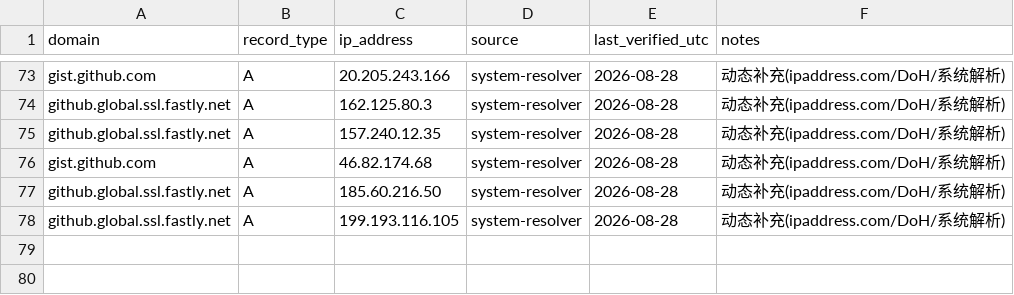
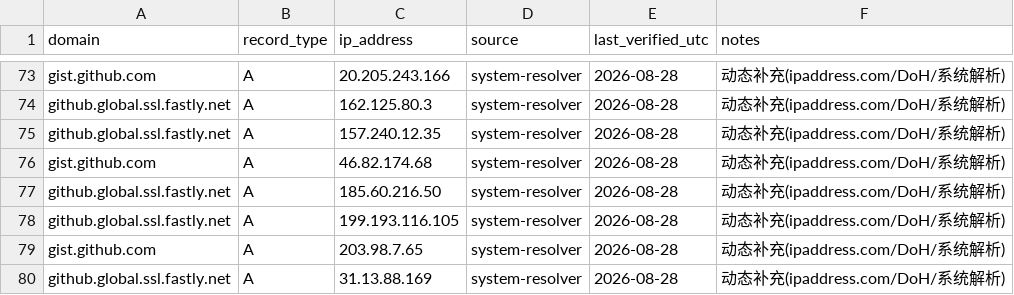
Before and after one commit to gogojaja/DevProjectTeamSkill, a CSV file: docs/github_ip_records.csv, drawn as a sheet; only a part is shown, gaps mark what is left out.

Commit message:
网络恢复产物：github_ip_refresh.py 新增 2 条 DNS 记录（docs/github_ip_records.csv）

```diff
--- a/docs/github_ip_records.csv
+++ b/docs/github_ip_records.csv
@@ -78 +78,3 @@ github.global.ssl.fastly.net,A,185.60.216.50,system-resolver,2026-08-28,动态
 github.global.ssl.fastly.net,A,199.193.116.105,system-resolver,2026-08-28,动态补充(ipaddress.com/DoH/系统解析)
+gist.github.com,A,203.98.7.65,system-resolver,2026-08-28,动态补充(ipaddress.com/DoH/系统解析)
+github.global.ssl.fastly.net,A,31.13.88.169,system-resolver,2026-08-28,动态补充(ipaddress.com/DoH/系统解析)
```
